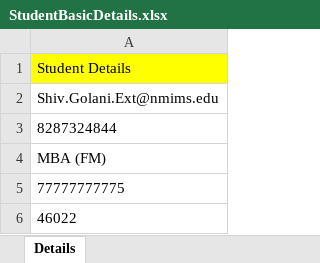
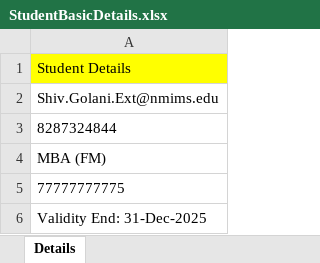
Before and after one commit to amitkumrydv/SeleniumStudentportal, an Excel workbook: TestDataFile/StudentBasicDetails.xlsx, sheet Details, drawn as a sheet; values as stored, in another font and other column widths than the file's, no borders; the diff names each change by its address in the sheet, - before the commit and + after, or states it on an @@ line.

Commit message:
student details issues resolve

```diff
--- a/TestDataFile/StudentBasicDetails.xlsx (sheet Details)
+++ b/TestDataFile/StudentBasicDetails.xlsx (sheet Details)
-A6: 46022
+A6: Validity End: 31-Dec-2025
```
Also changed, not shown: TestDataFile/Login.xlsx, 45 other files.
